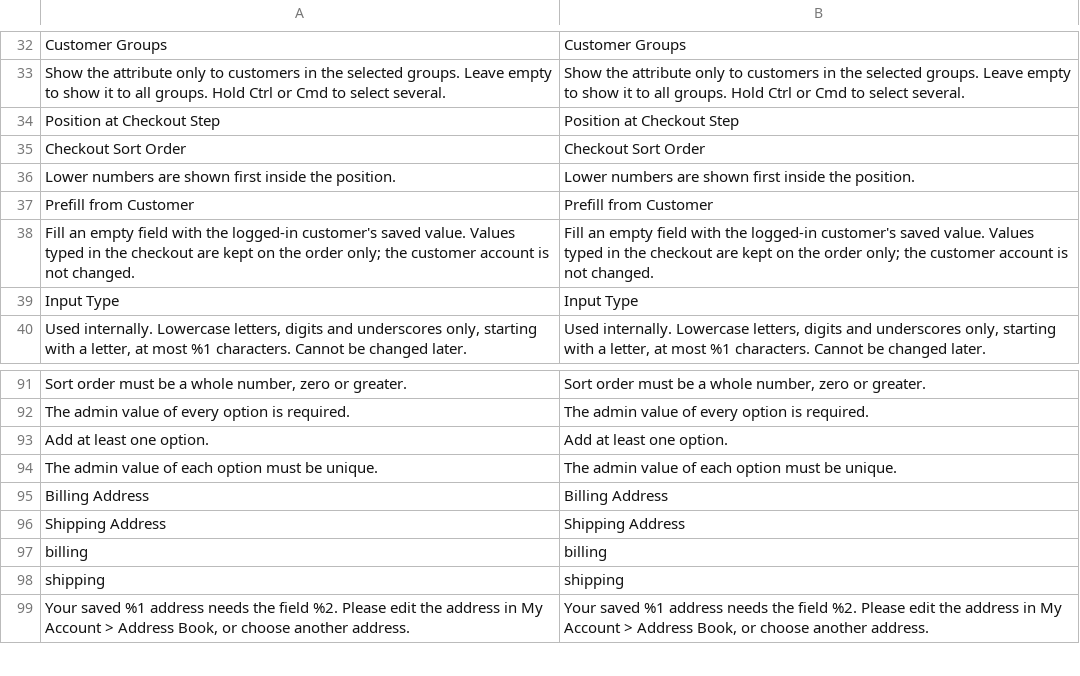
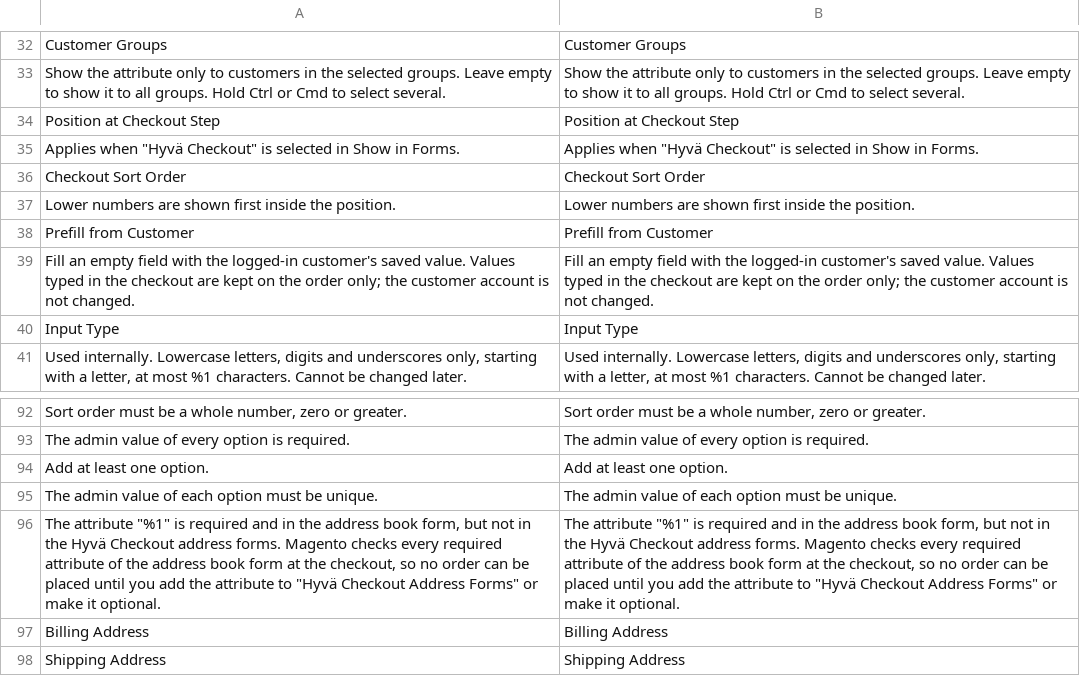
Before and after one commit to yuriy-boyko/mageos-module-customer-custom-attributes, a CSV file: i18n/en_US.csv, drawn as a sheet; only a part is shown, gaps mark what is left out; the shorter side is filled out with more unchanged rows; the diff names each change by its address in the sheet, - before the commit and + after, or states it on an @@ line.

```diff
--- a/i18n/en_US.csv
+++ b/i18n/en_US.csv
+row 35: Applies when "Hyvä Checkout" is selected in Show in Forms. | Applies when "Hyvä Checkout" is selected in Show in Forms.
+row 96: The attribute "%1" is required and in the address book form, but not in the Hyvä Checkout address forms. Magento checks every required attribute of the address book form at the checkout, so no order can be placed until you add the attribute to "Hyvä Checkout Address Forms" or make it optional. | The attribute "%1" is required and in the address book form, but not in the Hyvä Checkout address forms. Magento checks every required attribute of the address book form at the checkout, so no order can be placed until you add the attribute to "Hyvä Checkout Address Forms" or make it optional.
```
Also changed, not shown: 9 other files.
